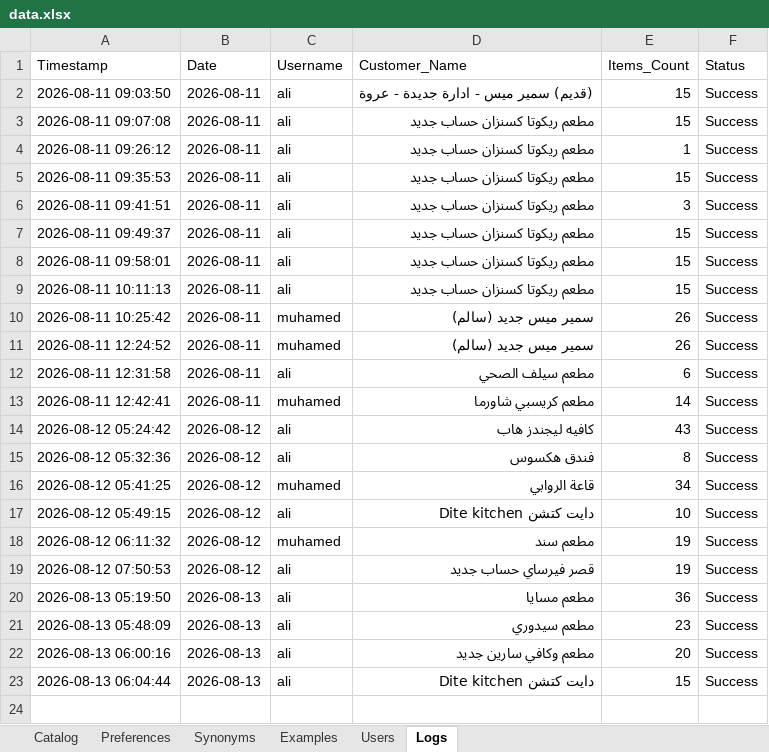
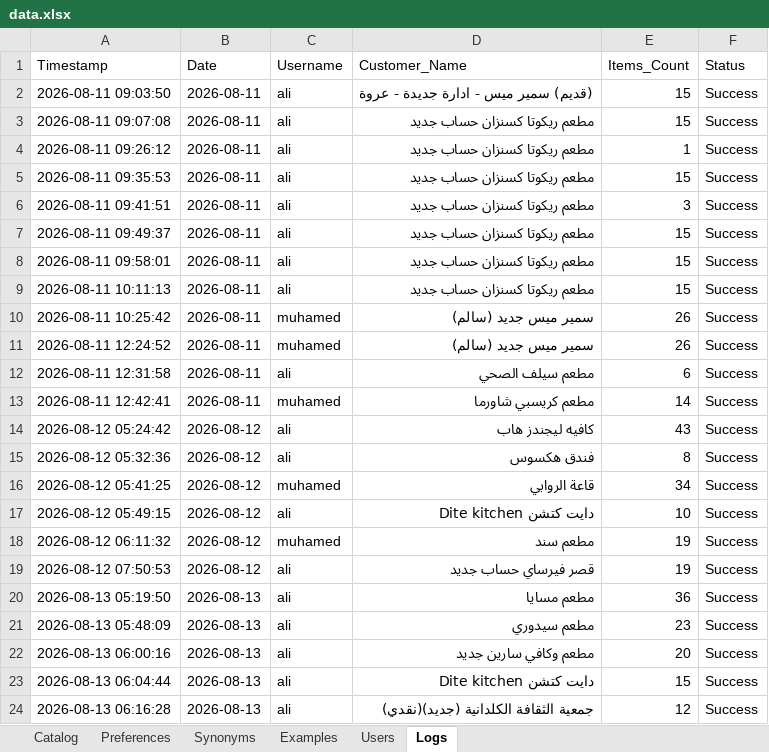
Before and after one commit to aliothman1997/order-entry-system, an Excel workbook: data.xlsx, sheet Logs, drawn as a sheet; values as stored, in another font and other column widths than the file's, no borders; the diff names each change by its address in the sheet, - before the commit and + after, or states it on an @@ line.

Commit message:
تسجيل عملية طلبية جديدة لـ جمعية الثقافة الكلدانية (جديد)(نقدي)

```diff
--- a/data.xlsx (sheet Logs)
+++ b/data.xlsx (sheet Logs)
+row 24: 2026-08-13 06:16:28 | 2026-08-13 | ali | جمعية الثقافة الكلدانية (جديد)(نقدي) | 12 | Success
```
Also changed, not shown: sheet Examples.
